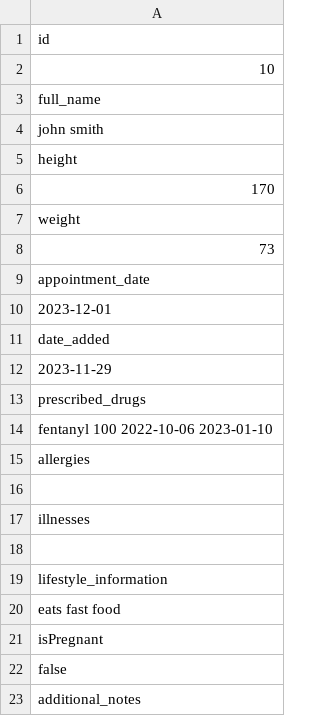
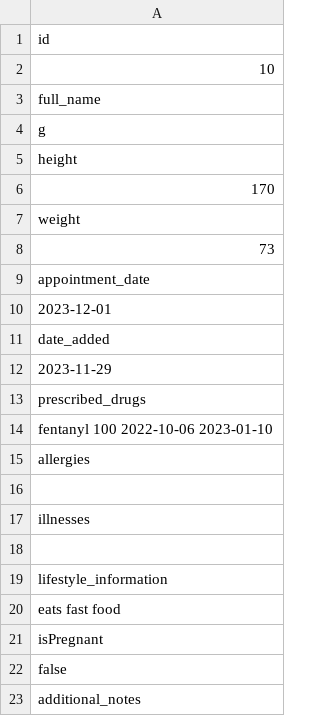
Before and after one commit to lukezhang01/HealthHeroes, a CSV file: data/Patient 10.csv, drawn as a sheet.

```diff
--- a/data/Patient 10.csv
+++ b/data/Patient 10.csv
@@ -3,3 +3,3 @@ id
 full_name
-john smith
+g
 height
```
Also changed, not shown: data/Patient 2.csv, data/Patient 3.csv, 14 other files.
